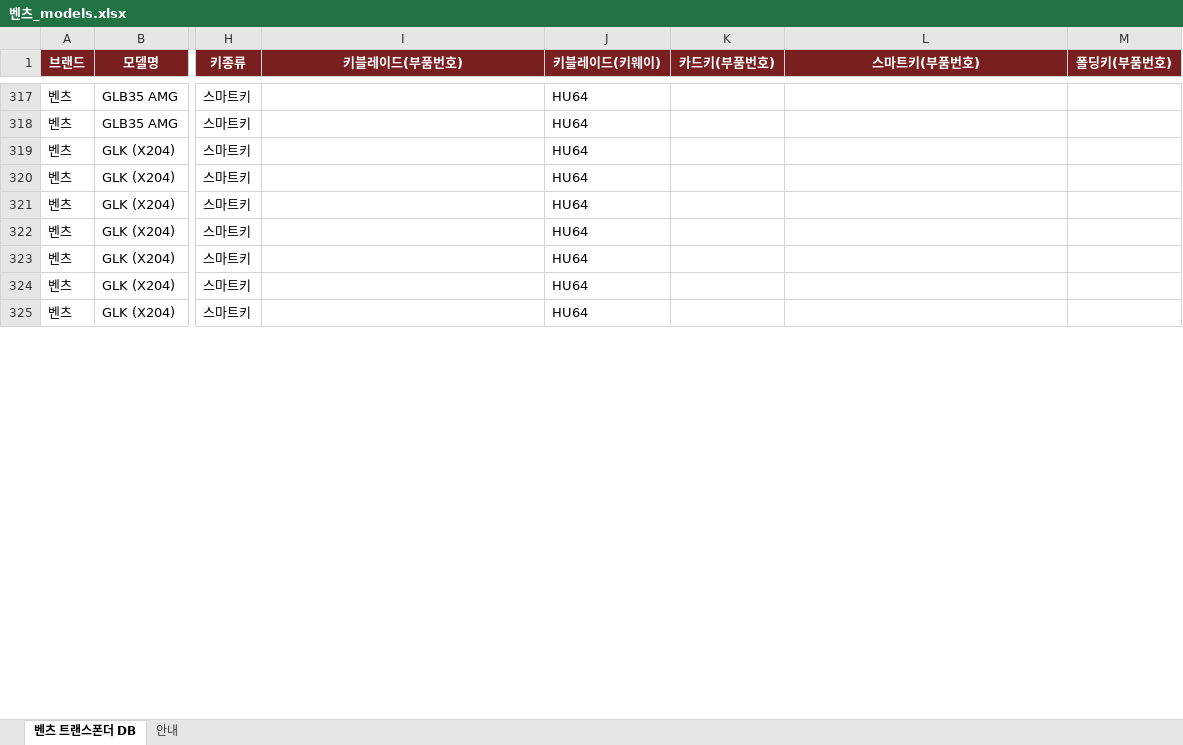
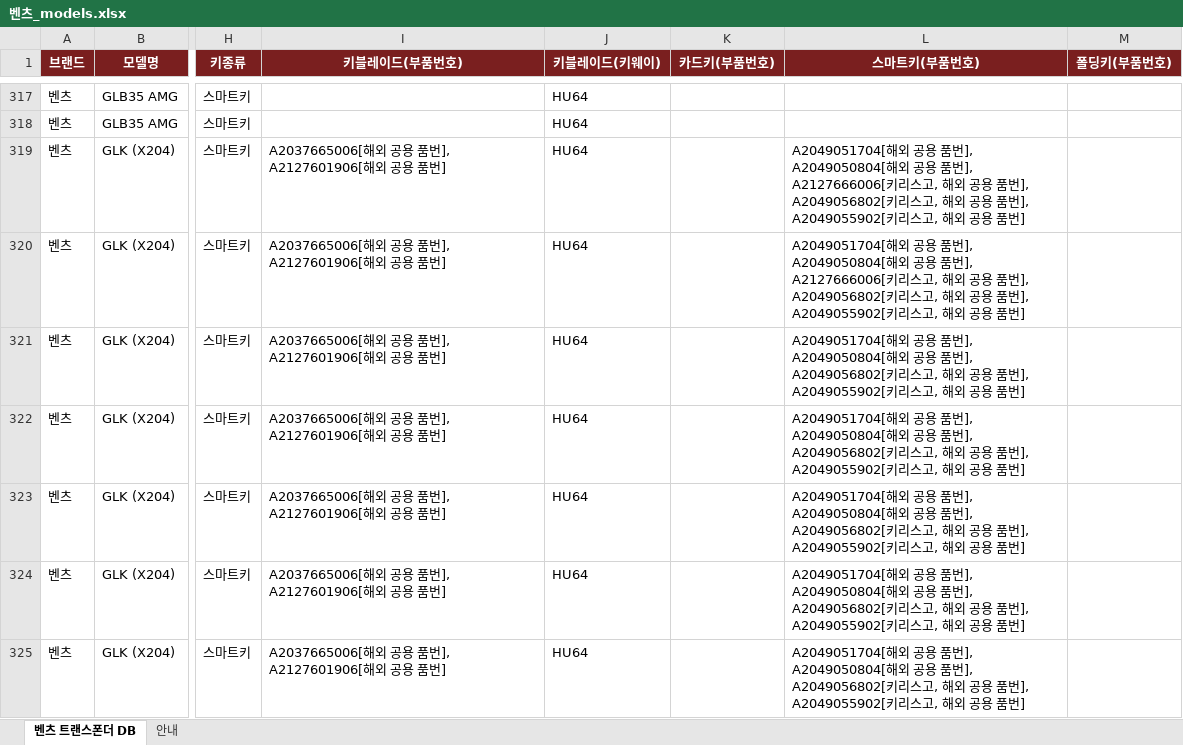
Before and after one commit to pegasusj8888-sudo/claude, an Excel workbook: 벤츠_models.xlsx, sheet 벤츠 트랜스폰더 DB, drawn as a sheet; only a part is shown, gaps mark what is left out; values as stored, in another font and other column widths than the file's, no borders; the diff covers the shown part only; the diff names each change by its address in the sheet, - before the commit and + after, or states it on an @@ line.

```diff
--- a/벤츠_models.xlsx (sheet 벤츠 트랜스폰더 DB)
+++ b/벤츠_models.xlsx (sheet 벤츠 트랜스폰더 DB)
-I319:I325 (키블레이드(부품번호)): (empty)
+I319:I325 (키블레이드(부품번호)): A2037665006[해외 공용 품번], A2127601906[해외 공용 품번]
-L319:L320 (스마트키(부품번호)): (empty)
+L319:L320 (스마트키(부품번호)): A2049051704[해외 공용 품번], A2049050804[해외 공용 품번], A2127666006[키리스고, 해외 공용 품번], A2049056802[키리스고, 해외 공용 품번], A2049055902[키리스고, 해외 공용 품번]
-L321:L325 (스마트키(부품번호)): (empty)
+L321:L325 (스마트키(부품번호)): A2049051704[해외 공용 품번], A2049050804[해외 공용 품번], A2049056802[키리스고, 해외 공용 품번], A2049055902[키리스고, 해외 공용 품번]
```
Also changed, not shown: 409 edited cells elsewhere in this sheet, sheet 안내, BMW_코리아_출시모델.xlsx, KG모빌리티(쌍용)_models.xlsx, 9 other files.
